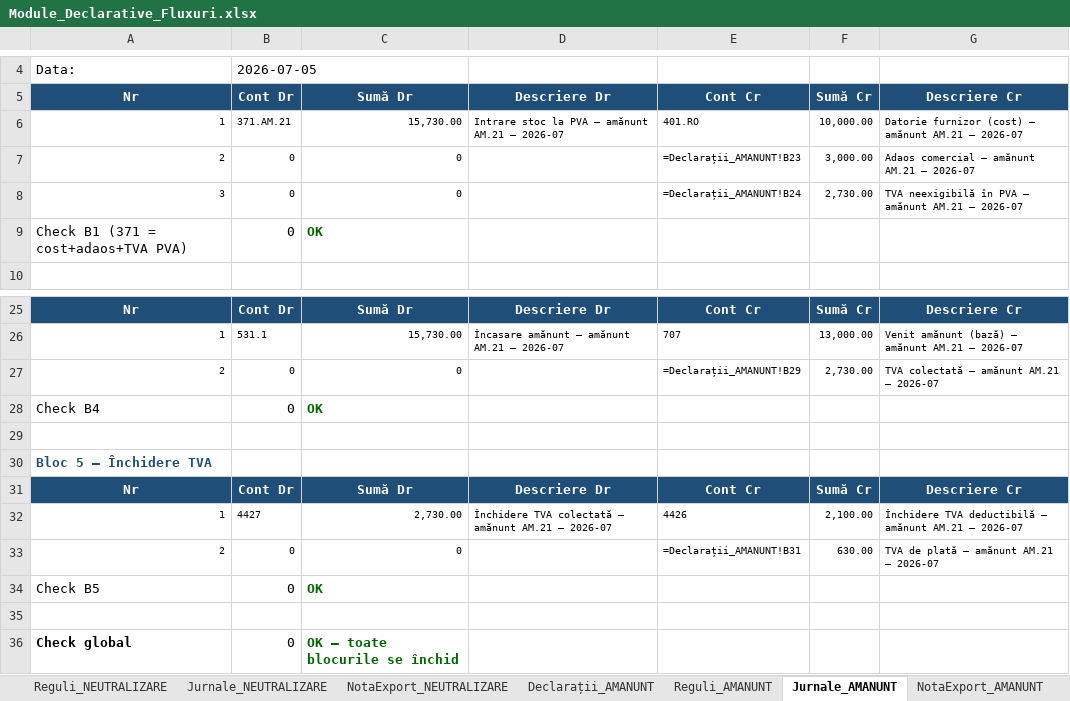
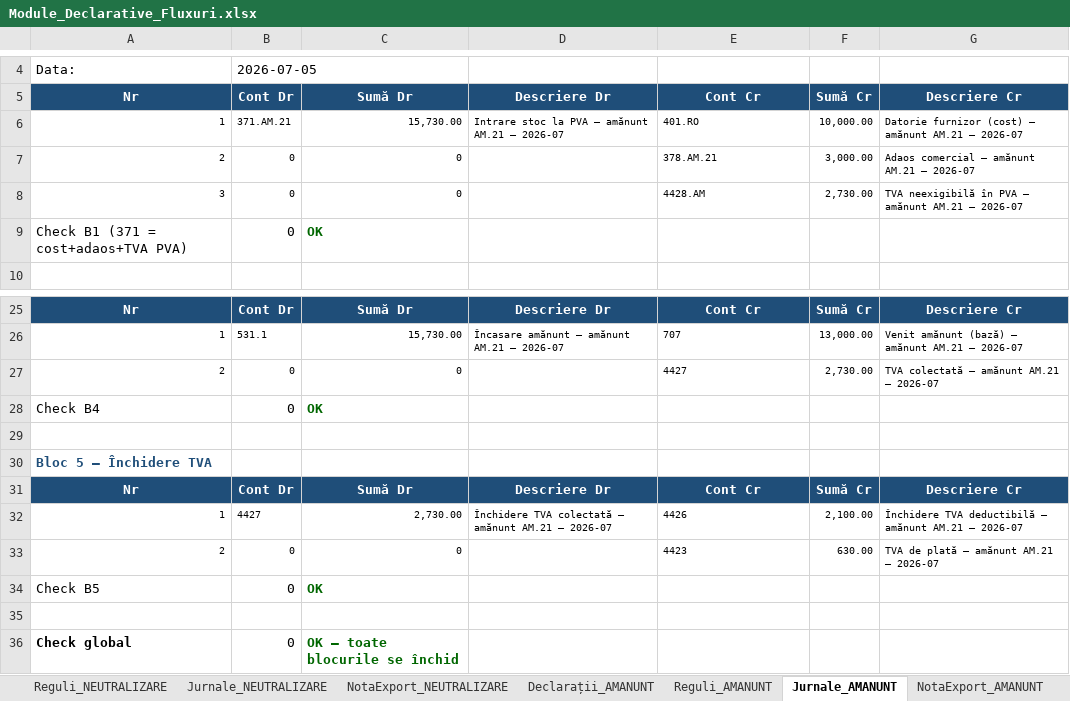
Before and after one commit to lucapaguroidea-ops/9LIFE_CURSCONTA, an Excel workbook: dist/Module_Declarative_Fluxuri.xlsx, sheet Jurnale_AMANUNT, drawn as a sheet; only a part is shown, gaps mark what is left out; values as stored, in another font and other column widths than the file's, no borders; formulas without a stored value are shown as written; the diff names each change by its address in the sheet, - before the commit and + after, or states it on an @@ line.

```diff
--- a/dist/Module_Declarative_Fluxuri.xlsx (sheet Jurnale_AMANUNT)
+++ b/dist/Module_Declarative_Fluxuri.xlsx (sheet Jurnale_AMANUNT)
-E7: =Declarații_AMANUNT!B23
+E7: 378.AM.21
-E8: =Declarații_AMANUNT!B24
+E8: 4428.AM
-E27: =Declarații_AMANUNT!B29
+E27: 4427
-E33: =Declarații_AMANUNT!B31
+E33: 4423
```
Also changed, not shown: sheet CatalogModule, sheet Parametri, sheet Jurnale_TVA_INC, sheet Jurnale_NEUTRALIZARE, other sheet tabs, dist/Plan_de_conturi_ROL_Analitice_Fluxuri_SAGA.xlsx, 10 other files.
